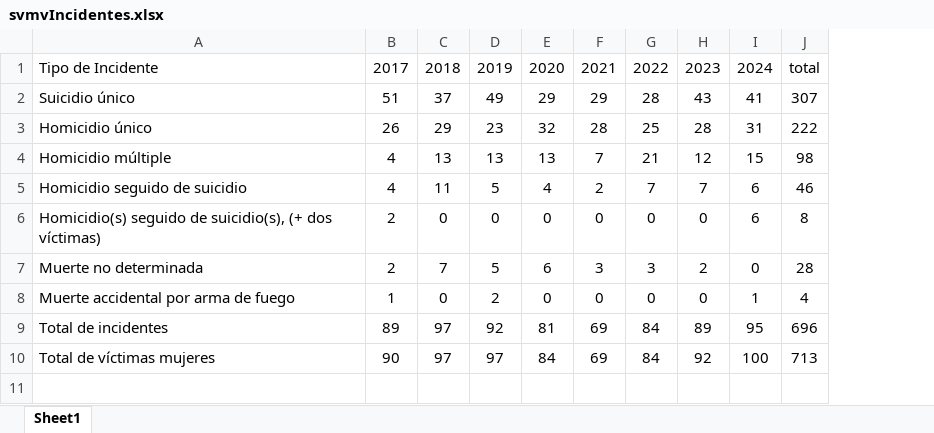
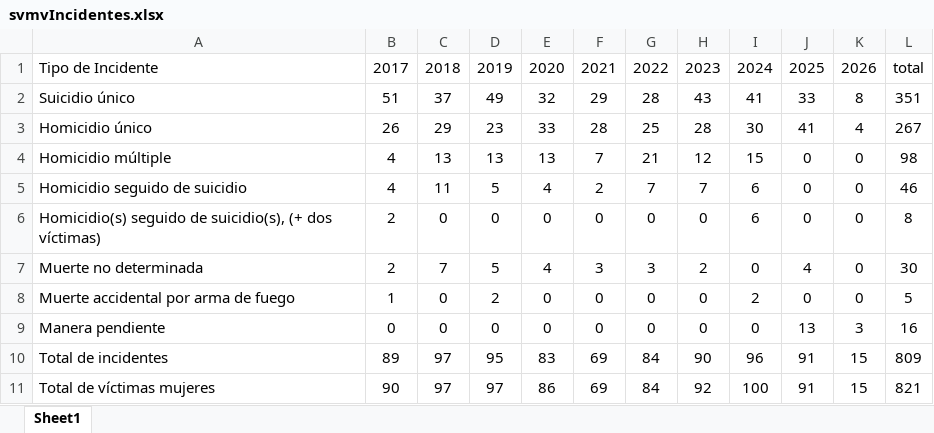
Before and after one commit to EstadisticasPR/ViolenciaGeneroPR, an Excel workbook: data/Sistema_de_Notificacion_de_Muertes_Violentas/svmvIncidentes.xlsx, sheet Sheet1, drawn as a sheet; values as stored, in another font and other column widths than the file's, no borders; addresses are those after the commit; the diff names each change by its address in the sheet, - before the commit and + after, or states it on an @@ line.

```diff
--- a/data/Sistema_de_Notificacion_de_Muertes_Violentas/svmvIncidentes.xlsx (sheet Sheet1)
+++ b/data/Sistema_de_Notificacion_de_Muertes_Violentas/svmvIncidentes.xlsx (sheet Sheet1)
+column J, rows 1-8: 2025 | 33 | 41 | 0 | 0 | 0 | 4 | 0; rows 10-11: 91 | 91
+column K, rows 1-8: 2026 | 8 | 4 | 0 | 0 | 0 | 0 | 0; rows 10-11: 15 | 15
-E2: 29
+E2: 32
-L2: 307
+L2: 351
-E3: 32
+E3: 33
-I3: 31
+I3: 30
-L3: 222
+L3: 267
-E7: 6
+E7: 4
-L7: 28
+L7: 30
-I8: 1
+I8: 2
-L8: 4
+L8: 5
+row 9: Manera pendiente | 0 | 0 | 0 | 0 | 0 | 0 | 0 | 0 | 13 | 3 | 16
-D10: 92
+D10: 95
-E10: 81
+E10: 83
-H10: 89
+H10: 90
-I10: 95
+I10: 96
-L10: 696
+L10: 809
-E11: 84
+E11: 86
-L11: 713
+L11: 821
```
Also changed, not shown: formulas that keep their value, data/Sistema_de_Notificacion_de_Muertes_Violentas/svmvHomiEdad.xlsx, 2 other files.
